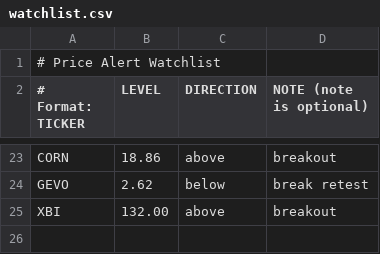
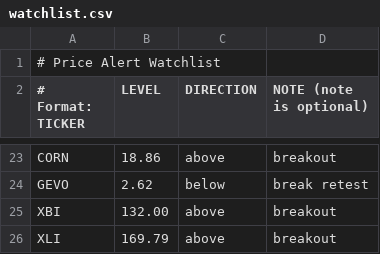
Before and after one commit to BevanAlerts/price-alerts, a CSV file: watchlist.csv, drawn as a sheet; only a part is shown, gaps mark what is left out.

Commit message:
Update watchlist.csv

```diff
--- a/watchlist.csv
+++ b/watchlist.csv
@@ -25 +25,2 @@ GEVO, 2.62, below, break retest
 XBI, 132.00, above, breakout
+XLI, 169.79, above, breakout
```
